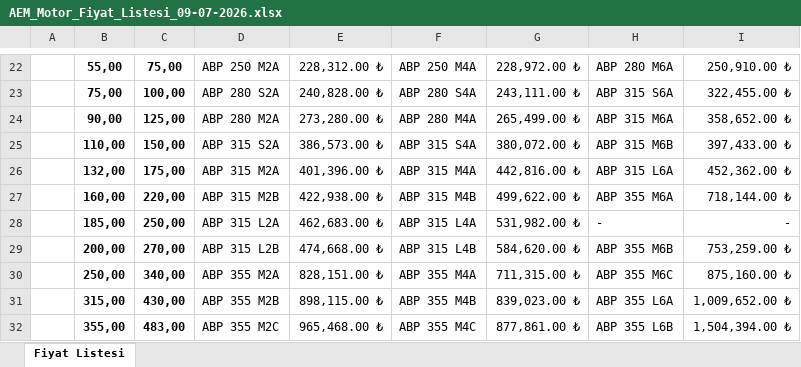
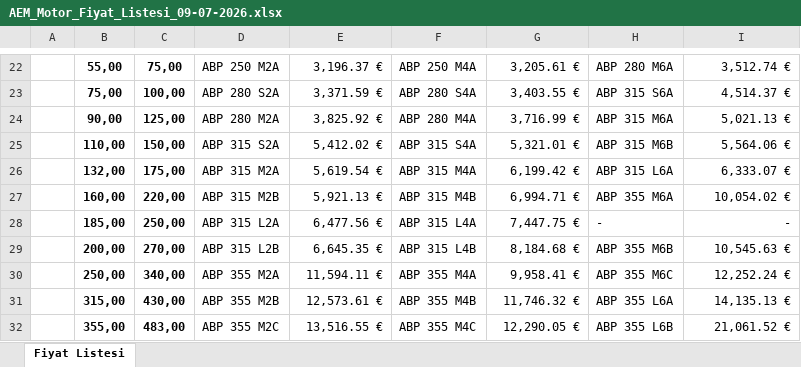
Before and after one commit to Zakdanger1997/zak, an Excel workbook: AEM_Motor_Fiyat_Listesi_09-07-2026.xlsx, sheet Fiyat Listesi, drawn as a sheet; only a part is shown, gaps mark what is left out; values as stored, in another font and other column widths than the file's, no borders; charts and pictures not drawn; the diff covers the shown part only; the diff names each change by its address in the sheet, - before the commit and + after, or states it on an @@ line.

```diff
--- a/AEM_Motor_Fiyat_Listesi_09-07-2026.xlsx (sheet Fiyat Listesi)
+++ b/AEM_Motor_Fiyat_Listesi_09-07-2026.xlsx (sheet Fiyat Listesi)
-E22: 228,312.00 ₺
+E22: 3,196.37 €
-G22: 228,972.00 ₺
+G22: 3,205.61 €
-I22: 250,910.00 ₺
+I22: 3,512.74 €
-E23: 240,828.00 ₺
+E23: 3,371.59 €
-G23: 243,111.00 ₺
+G23: 3,403.55 €
-I23: 322,455.00 ₺
+I23: 4,514.37 €
-E24: 273,280.00 ₺
+E24: 3,825.92 €
-G24: 265,499.00 ₺
+G24: 3,716.99 €
-I24: 358,652.00 ₺
+I24: 5,021.13 €
-E25: 386,573.00 ₺
+E25: 5,412.02 €
-G25: 380,072.00 ₺
+G25: 5,321.01 €
-I25: 397,433.00 ₺
+I25: 5,564.06 €
-E26: 401,396.00 ₺
+E26: 5,619.54 €
-G26: 442,816.00 ₺
+G26: 6,199.42 €
-I26: 452,362.00 ₺
+I26: 6,333.07 €
-E27: 422,938.00 ₺
+E27: 5,921.13 €
-G27: 499,622.00 ₺
+G27: 6,994.71 €
-I27: 718,144.00 ₺
+I27: 10,054.02 €
-E28: 462,683.00 ₺
+E28: 6,477.56 €
-G28: 531,982.00 ₺
+G28: 7,447.75 €
-E29: 474,668.00 ₺
+E29: 6,645.35 €
-G29: 584,620.00 ₺
+G29: 8,184.68 €
-I29: 753,259.00 ₺
+I29: 10,545.63 €
-E30: 828,151.00 ₺
+E30: 11,594.11 €
-G30: 711,315.00 ₺
+G30: 9,958.41 €
-I30: 875,160.00 ₺
+I30: 12,252.24 €
-E31: 898,115.00 ₺
+E31: 12,573.61 €
-G31: 839,023.00 ₺
+G31: 11,746.32 €
-I31: 1,009,652.00 ₺
+I31: 14,135.13 €
-E32: 965,468.00 ₺
+E32: 13,516.55 €
-G32: 877,861.00 ₺
+G32: 12,290.05 €
-I32: 1,504,394.00 ₺
+I32: 21,061.52 €
```
Also changed, not shown: 1 added row and 45 edited cells elsewhere in this sheet.
